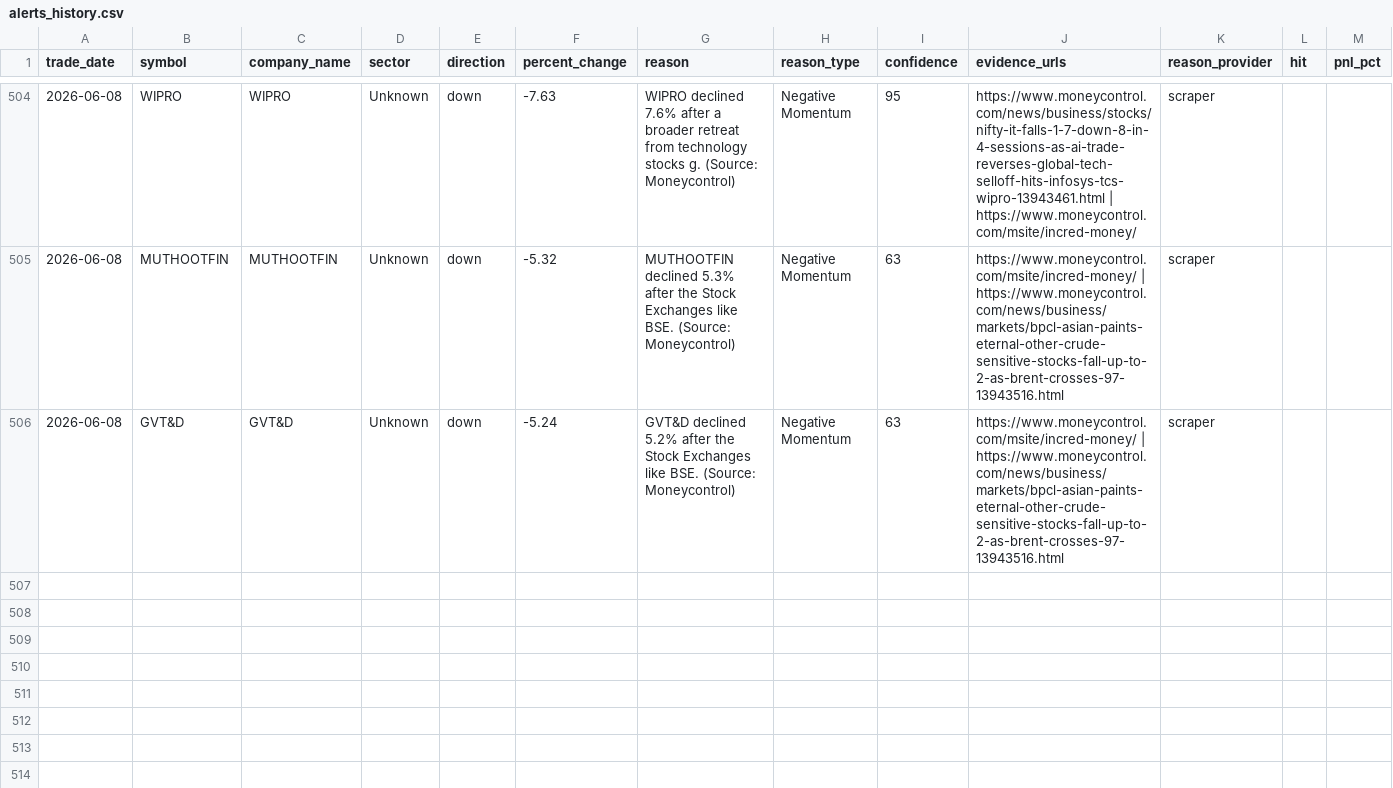
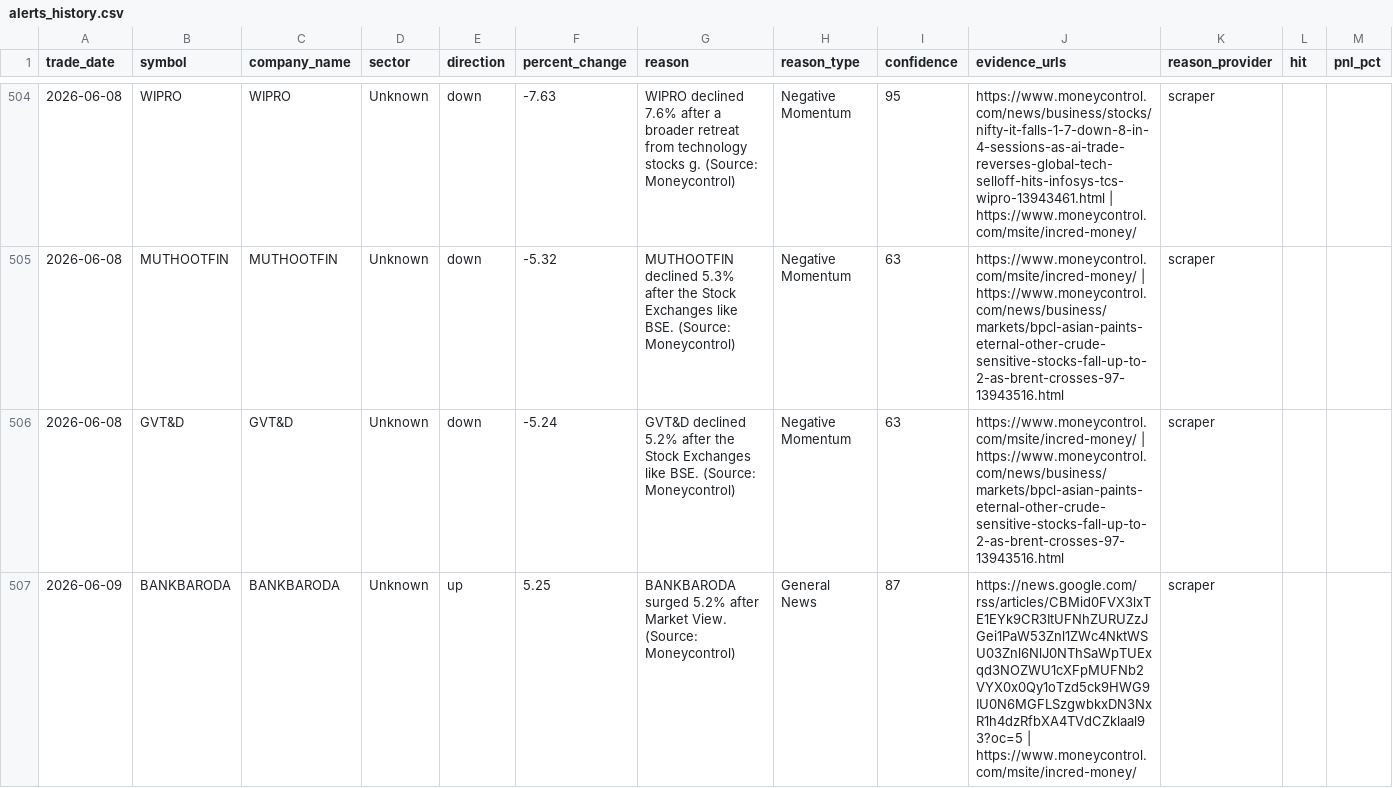
Before and after one commit to lakhanrathi1/AIStockScreener, a CSV file: data/alerts_history.csv, drawn as a sheet; only a part is shown, gaps mark what is left out.

```diff
--- a/data/alerts_history.csv
+++ b/data/alerts_history.csv
@@ -506 +506,2 @@ trade_date,symbol,company_name,sector,direction,percent_change,reason,reason_typ
 2026-06-08,GVT&D,GVT&D,Unknown,down,-5.24,GVT&D declined 5.2% after the Stock Exchanges like BSE. (Source: Moneycontrol),Negative Momentum,63,https://www.moneycontrol.com/msite/incred-money/ | https://www.moneycontrol.com/news/business/markets/bpcl-asian-paints-eternal-other-crude-sensitive-stocks-fall-up-to-2-as-brent-crosses-97-13943516.html,scraper,,
+2026-06-09,BANKBARODA,BANKBARODA,Unknown,up,5.25,BANKBARODA surged 5.2% after Market View. (Source: Moneycontrol),General News,87,https://news.google.com/rss/articles/CBMid0FVX3lxTE1EYk9CR3ItUFNhZURUZzJGei1PaW53Znl1ZWc4NktWSU03Znl6NlJ0NThSaWpTUExqd3NOZWU1cXFpMUFNb2VYX0x0Qy1oTzd5ck9HWG9IU0N6MGFLSzgwbkxDN3NxR1h4dzRfbXA4TVdCZklaal93?oc=5 | https://www.moneycontrol.com/msite/incred-money/,scraper,,
```
Also changed, not shown: data/daily_alerts.csv.
